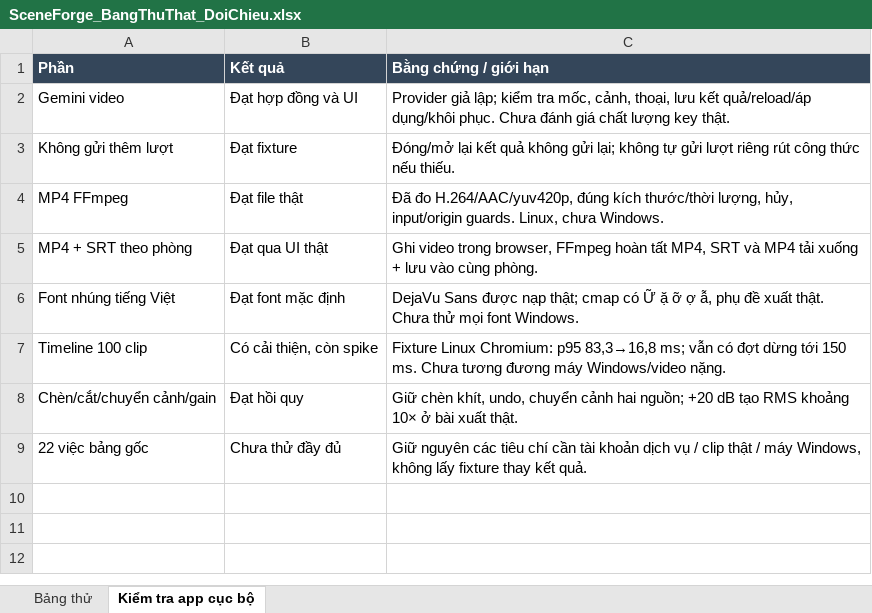
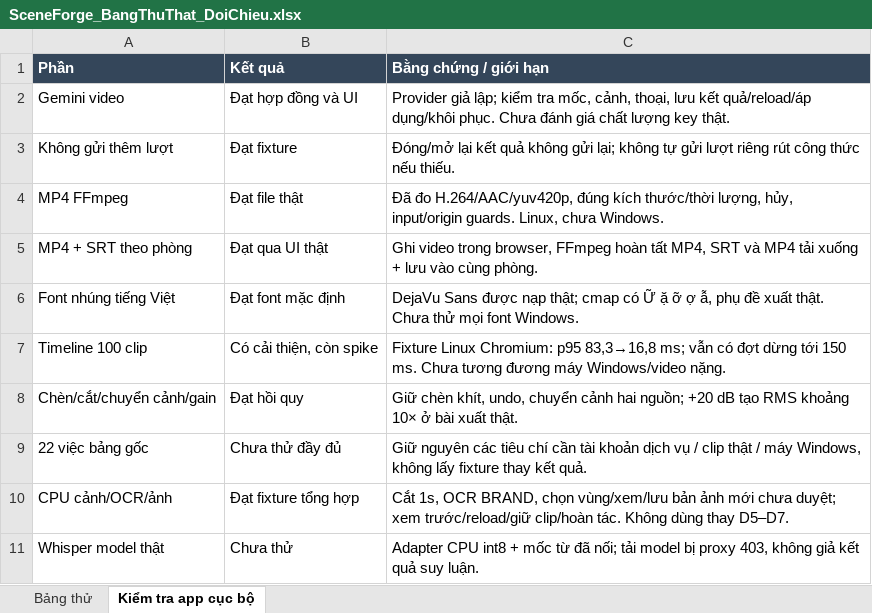
Before and after one commit to thutrang0807hp-ux/3, an Excel workbook: docs/SceneForge_BangThuThat_DoiChieu.xlsx, sheet Kiểm tra app cục bộ, drawn as a sheet; values as stored, in another font and other column widths than the file's, no borders; the diff names each change by its address in the sheet, - before the commit and + after, or states it on an @@ line.

```diff
--- a/docs/SceneForge_BangThuThat_DoiChieu.xlsx (sheet Kiểm tra app cục bộ)
+++ b/docs/SceneForge_BangThuThat_DoiChieu.xlsx (sheet Kiểm tra app cục bộ)
+row 10: CPU cảnh/OCR/ảnh | Đạt fixture tổng hợp | Cắt 1s, OCR BRAND, chọn vùng/xem/lưu bản ảnh mới chưa duyệt; xem trước/reload/giữ clip/hoàn tác. Không dùng thay D5–D7.
+row 11: Whisper model thật | Chưa thử | Adapter CPU int8 + mốc từ đã nối; tải model bị proxy 403, không giả kết quả suy luận.
```
Also changed, not shown: sheet Bảng thử, 17 other files.
